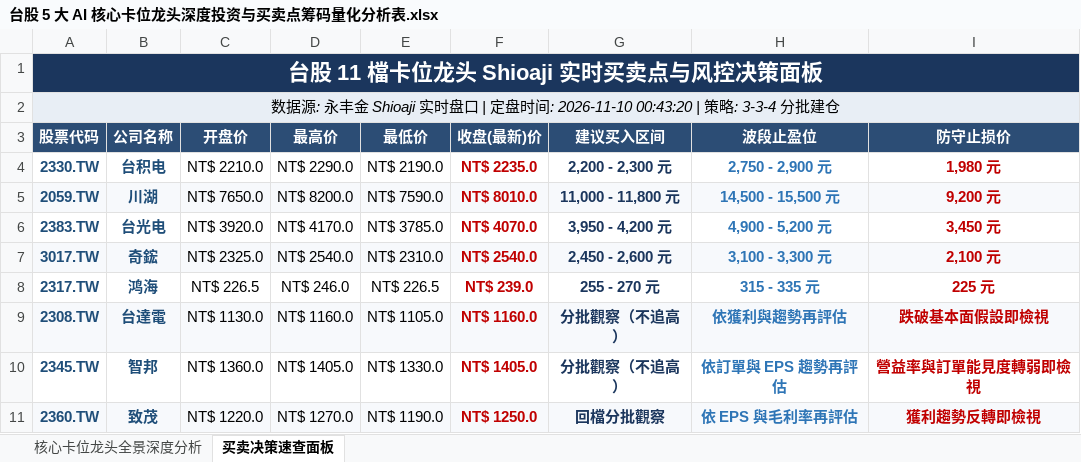
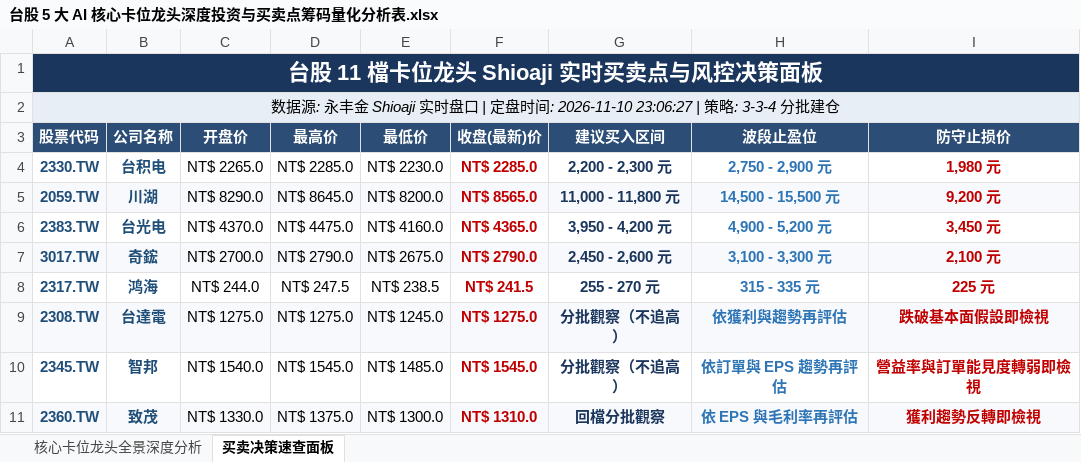
Before and after one commit to TonyTCFu/taiwan-stock-analysis, an Excel workbook: 台股 5 大 AI 核心卡位龙头深度投资与买卖点筹码量化分析表.xlsx, sheet 买卖决策速查面板, drawn as a sheet; only a part is shown; values as stored, in another font and other column widths than the file's, no borders; the diff covers the shown part only; the diff names each change by its address in the sheet, - before the commit and + after, or states it on an @@ line.

```diff
--- a/台股 5 大 AI 核心卡位龙头深度投资与买卖点筹码量化分析表.xlsx (sheet 买卖决策速查面板)
+++ b/台股 5 大 AI 核心卡位龙头深度投资与买卖点筹码量化分析表.xlsx (sheet 买卖决策速查面板)
-A2 (股票代码): …时间: 2026-11-10 00:43:20 | 策略:…
+A2 (股票代码): …时间: 2026-11-10 23:06:27 | 策略:…
-C4 (开盘价): NT$ 2210.0
+C4 (开盘价): NT$ 2265.0
-D4 (最高价): NT$ 2290.0
+D4 (最高价): NT$ 2285.0
-E4 (最低价): NT$ 2190.0
+E4 (最低价): NT$ 2230.0
-F4 (收盘(最新)价): NT$ 2235.0
+F4 (收盘(最新)价): NT$ 2285.0
-C5 (开盘价): NT$ 7650.0
+C5 (开盘价): NT$ 8290.0
-D5 (最高价): NT$ 8200.0
+D5 (最高价): NT$ 8645.0
-E5 (最低价): NT$ 7590.0
+E5 (最低价): NT$ 8200.0
-F5 (收盘(最新)价): NT$ 8010.0
+F5 (收盘(最新)价): NT$ 8565.0
-C6 (开盘价): NT$ 3920.0
+C6 (开盘价): NT$ 4370.0
-D6 (最高价): NT$ 4170.0
+D6 (最高价): NT$ 4475.0
-E6 (最低价): NT$ 3785.0
+E6 (最低价): NT$ 4160.0
-F6 (收盘(最新)价): NT$ 4070.0
+F6 (收盘(最新)价): NT$ 4365.0
-C7 (开盘价): NT$ 2325.0
+C7 (开盘价): NT$ 2700.0
-D7 (最高价): NT$ 2540.0
+D7 (最高价): NT$ 2790.0
-E7 (最低价): NT$ 2310.0
+E7 (最低价): NT$ 2675.0
-F7 (收盘(最新)价): NT$ 2540.0
+F7 (收盘(最新)价): NT$ 2790.0
-C8 (开盘价): NT$ 226.5
+C8 (开盘价): NT$ 244.0
-D8 (最高价): NT$ 246.0
+D8 (最高价): NT$ 247.5
-E8 (最低价): NT$ 226.5
+E8 (最低价): NT$ 238.5
-F8 (收盘(最新)价): NT$ 239.0
+F8 (收盘(最新)价): NT$ 241.5
-C9 (开盘价): NT$ 1130.0
+C9 (开盘价): NT$ 1275.0
-D9 (最高价): NT$ 1160.0
+D9 (最高价): NT$ 1275.0
-E9 (最低价): NT$ 1105.0
+E9 (最低价): NT$ 1245.0
-F9 (收盘(最新)价): NT$ 1160.0
+F9 (收盘(最新)价): NT$ 1275.0
-C10 (开盘价): NT$ 1360.0
+C10 (开盘价): NT$ 1540.0
-D10 (最高价): NT$ 1405.0
+D10 (最高价): NT$ 1545.0
-E10 (最低价): NT$ 1330.0
+E10 (最低价): NT$ 1485.0
-F10 (收盘(最新)价): NT$ 1405.0
+F10 (收盘(最新)价): NT$ 1545.0
-C11 (开盘价): NT$ 1220.0
+C11 (开盘价): NT$ 1330.0
-D11 (最高价): NT$ 1270.0
+D11 (最高价): NT$ 1375.0
-E11 (最低价): NT$ 1190.0
+E11 (最低价): NT$ 1300.0
-F11 (收盘(最新)价): NT$ 1250.0
+F11 (收盘(最新)价): NT$ 1310.0
```
Also changed, not shown: 12 edited cells elsewhere in this sheet, sheet 核心卡位龙头全景深度分析, 1 other file.
